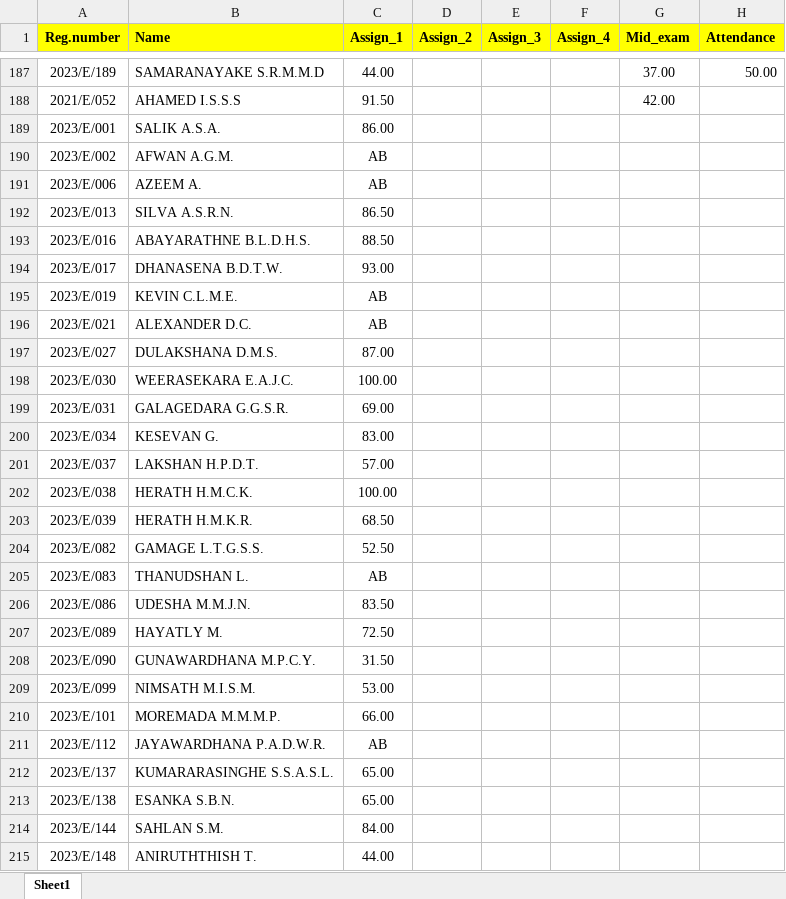
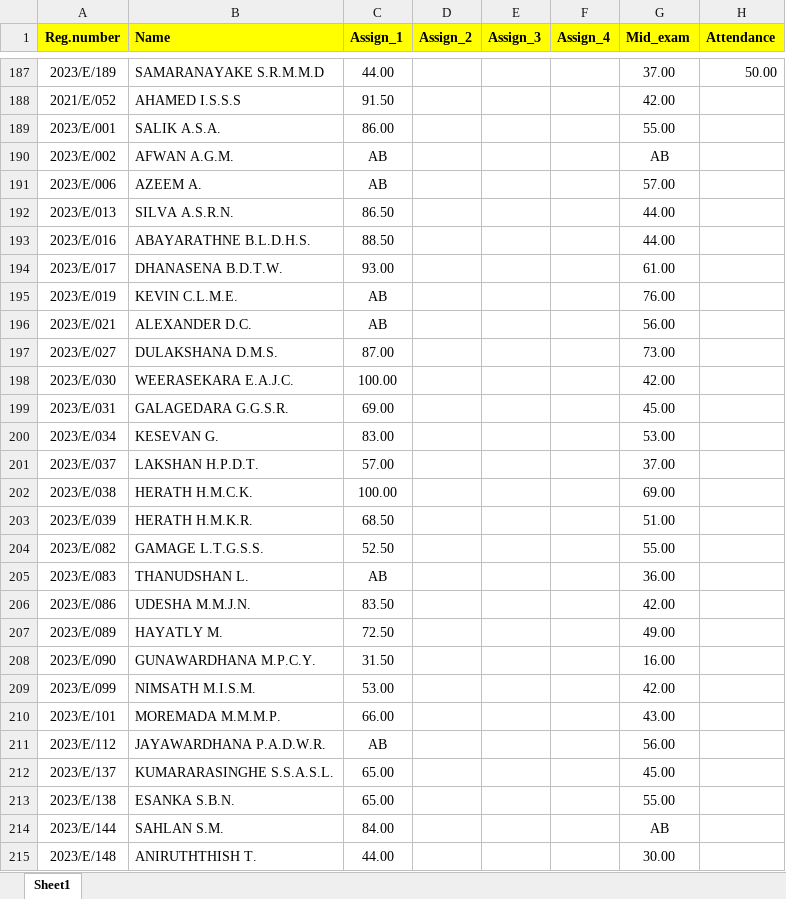
Before and after one commit to IDSFoE/MC3020_Attendance, an Excel workbook: MC3010_E24.xlsx, sheet Sheet1, drawn as a sheet; only a part is shown, gaps mark what is left out; values as stored, in another font and other column widths than the file's, no borders; the diff covers the shown part only; the diff names each change by its address in the sheet, - before the commit and + after, or states it on an @@ line.

Commit message:
Add files via upload

```diff
--- a/MC3010_E24.xlsx (sheet Sheet1)
+++ b/MC3010_E24.xlsx (sheet Sheet1)
-G189 (Mid_exam): (empty)
+G189 (Mid_exam): 55.00
-G190 (Mid_exam): (empty)
+G190 (Mid_exam): AB
-G191 (Mid_exam): (empty)
+G191 (Mid_exam): 57.00
-G192:G193 (Mid_exam): (empty)
+G192:G193 (Mid_exam): 44.00
-G194 (Mid_exam): (empty)
+G194 (Mid_exam): 61.00
-G195 (Mid_exam): (empty)
+G195 (Mid_exam): 76.00
-G196 (Mid_exam): (empty)
+G196 (Mid_exam): 56.00
-G197 (Mid_exam): (empty)
+G197 (Mid_exam): 73.00
-G198 (Mid_exam): (empty)
+G198 (Mid_exam): 42.00
-G199 (Mid_exam): (empty)
+G199 (Mid_exam): 45.00
-G200 (Mid_exam): (empty)
+G200 (Mid_exam): 53.00
-G201 (Mid_exam): (empty)
+G201 (Mid_exam): 37.00
-G202 (Mid_exam): (empty)
+G202 (Mid_exam): 69.00
-G203 (Mid_exam): (empty)
+G203 (Mid_exam): 51.00
-G204 (Mid_exam): (empty)
+G204 (Mid_exam): 55.00
-G205 (Mid_exam): (empty)
+G205 (Mid_exam): 36.00
-G206 (Mid_exam): (empty)
+G206 (Mid_exam): 42.00
-G207 (Mid_exam): (empty)
+G207 (Mid_exam): 49.00
-G208 (Mid_exam): (empty)
+G208 (Mid_exam): 16.00
-G209 (Mid_exam): (empty)
+G209 (Mid_exam): 42.00
-G210 (Mid_exam): (empty)
+G210 (Mid_exam): 43.00
-G211 (Mid_exam): (empty)
+G211 (Mid_exam): 56.00
-G212 (Mid_exam): (empty)
+G212 (Mid_exam): 45.00
-G213 (Mid_exam): (empty)
+G213 (Mid_exam): 55.00
-G214 (Mid_exam): (empty)
+G214 (Mid_exam): AB
-G215 (Mid_exam): (empty)
+G215 (Mid_exam): 30.00
```
Also changed, not shown: 25 edited cells elsewhere in this sheet.
